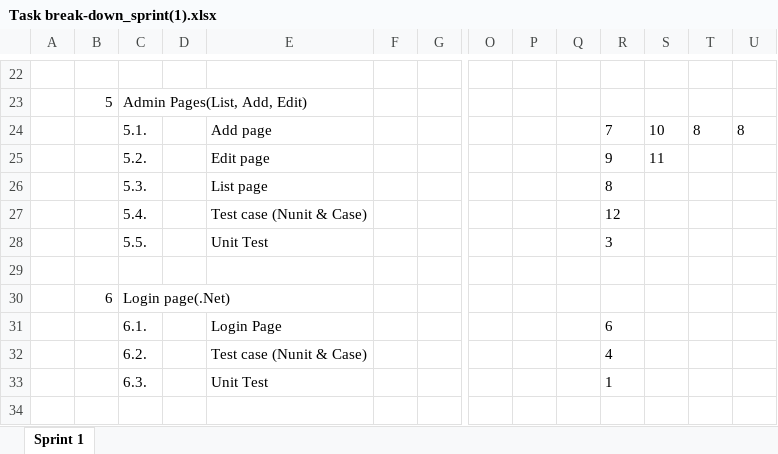
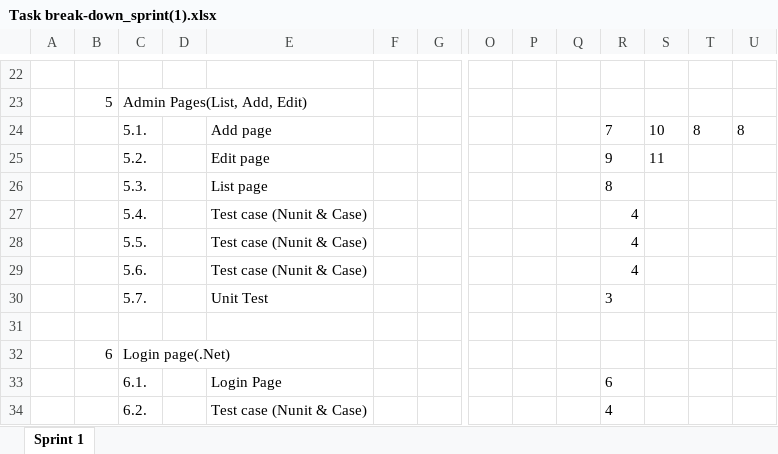
Before and after one commit to yadwinds/761_VEL, an Excel workbook: PCB/02 Plans & Actuals/2.2_WBS & Sprint plan/Task break-down_sprint(1).xlsx, sheet Sprint 1, drawn as a sheet; only a part is shown, gaps mark what is left out; the shorter side is filled out with more unchanged rows; values as stored, in another font and other column widths than the file's, no borders; addresses are those after the commit; rows hold the shown columns only; the diff names each change by its address in the sheet, - before the commit and + after, or states it on an @@ line.

Commit message:
Update the task with 5.4-5.6. (Kaii)

```diff
--- a/PCB/02 Plans & Actuals/2.2_WBS & Sprint plan/Task break-down_sprint(1).xlsx (sheet Sprint 1)
+++ b/PCB/02 Plans & Actuals/2.2_WBS & Sprint plan/Task break-down_sprint(1).xlsx (sheet Sprint 1)
-R27: 12
+R27: 4
+row 28:  |  | 5.5. |  | Test case (Nunit & Case) |  |  |  |  |  | 4
+row 29:  |  | 5.6. |  | Test case (Nunit & Case) |  |  |  |  |  | 4
-C30: 5.5.
+C30: 5.7.
```
